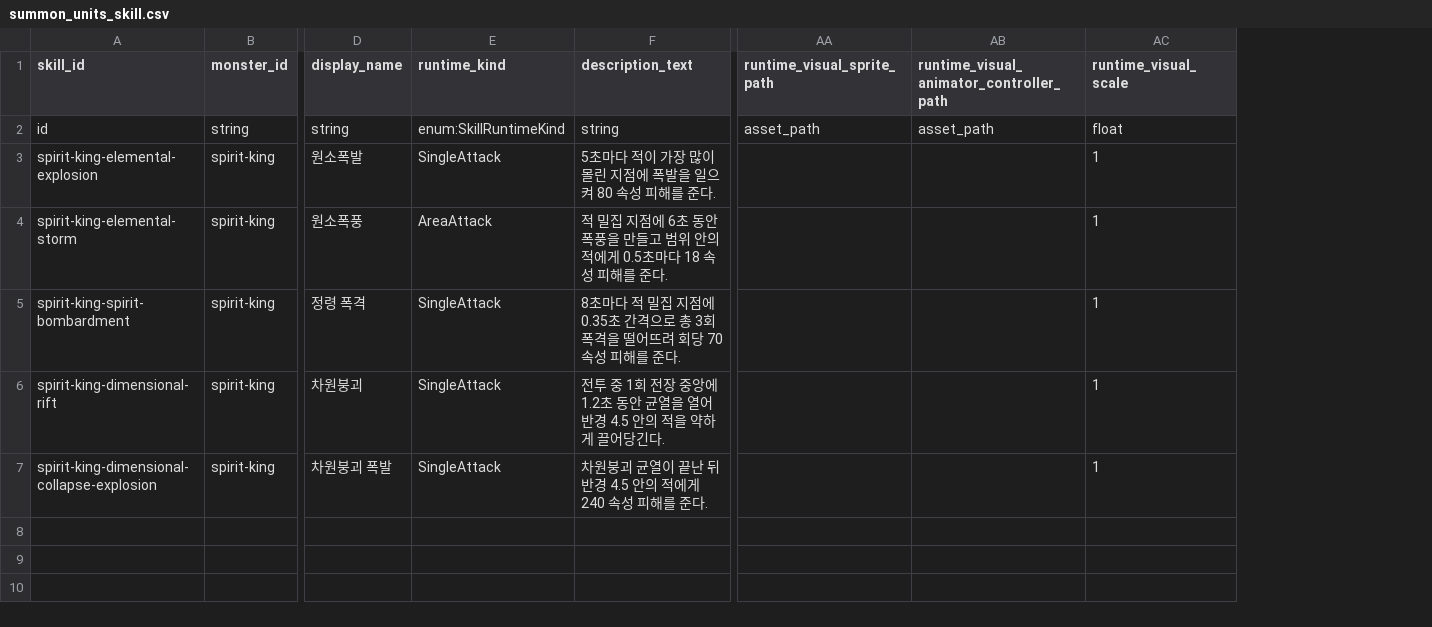
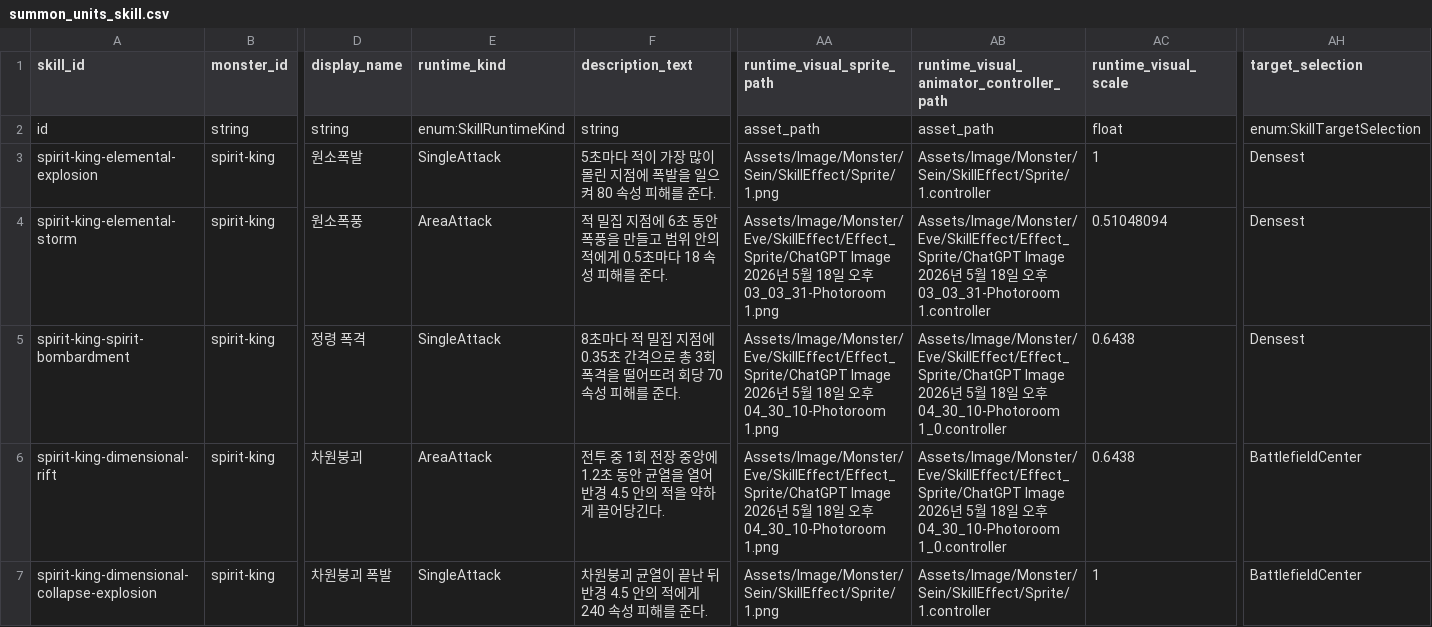
Before and after one commit to t331277-collab/Pakuri_Tower_Defense, a CSV file: Pakuri/Assets/CSVdata/authoring/summon/skill/summon_units_skill.csv, drawn as a sheet; only a part is shown, gaps mark what is left out; the diff names each change by its address in the sheet, - before the commit and + after, or states it on an @@ line.

Commit message:
feat: wire Spirit King skill data

```diff
--- a/Pakuri/Assets/CSVdata/authoring/summon/skill/summon_units_skill.csv
+++ b/Pakuri/Assets/CSVdata/authoring/summon/skill/summon_units_skill.csv
+column AH (target_selection), rows 2-7: enum:SkillTargetSelection | Densest | Densest | Densest | BattlefieldCenter | BattlefieldCenter
-AA3 (runtime_visual_sprite_path): (empty)
+AA3 (runtime_visual_sprite_path): Assets/Image/Monster/Sein/SkillEffect/Sprite/1.png
-AB3: (empty)
+AB3: Assets/Image/Monster/Sein/SkillEffect/Sprite/1.controller
-AA4 (runtime_visual_sprite_path): (empty)
+AA4 (runtime_visual_sprite_path): Assets/Image/Monster/Eve/SkillEffect/Effect_Sprite/ChatGPT Image 2026년 5월 18일 오후 03_03_31-Photoroom 1.png
-AB4: (empty)
+AB4: Assets/Image/Monster/Eve/SkillEffect/Effect_Sprite/ChatGPT Image 2026년 5월 18일 오후 03_03_31-Photoroom 1.controller
-AC4 (runtime_visual_scale): 1
+AC4 (runtime_visual_scale): 0.51048094
-AA5:AA6 (runtime_visual_sprite_path): (empty)
+AA5:AA6 (runtime_visual_sprite_path): Assets/Image/Monster/Eve/SkillEffect/Effect_Sprite/ChatGPT Image 2026년 5월 18일 오후 04_30_10-Photoroom 1.png
-AB5:AB6: (empty)
+AB5:AB6: Assets/Image/Monster/Eve/SkillEffect/Effect_Sprite/ChatGPT Image 2026년 5월 18일 오후 04_30_10-Photoroom 1_0.controller
-AC5:AC6 (runtime_visual_scale): 1
+AC5:AC6 (runtime_visual_scale): 0.6438
-E6 (runtime_kind): SingleAttack
+E6 (runtime_kind): AreaAttack
-AA7 (runtime_visual_sprite_path): (empty)
+AA7 (runtime_visual_sprite_path): Assets/Image/Monster/Sein/SkillEffect/Sprite/1.png
-AB7: (empty)
+AB7: Assets/Image/Monster/Sein/SkillEffect/Sprite/1.controller
```
Also changed, not shown: Pakuri/Assets/CSVdata/authoring/monster/skills/choices/area_attack/skill_graph_nodes_area_attack.csv, Pakuri/Assets/CSVdata/authoring/monster/skills/choices/single_attack/skill_graph_nodes_single_attack.csv, 13 other files.
